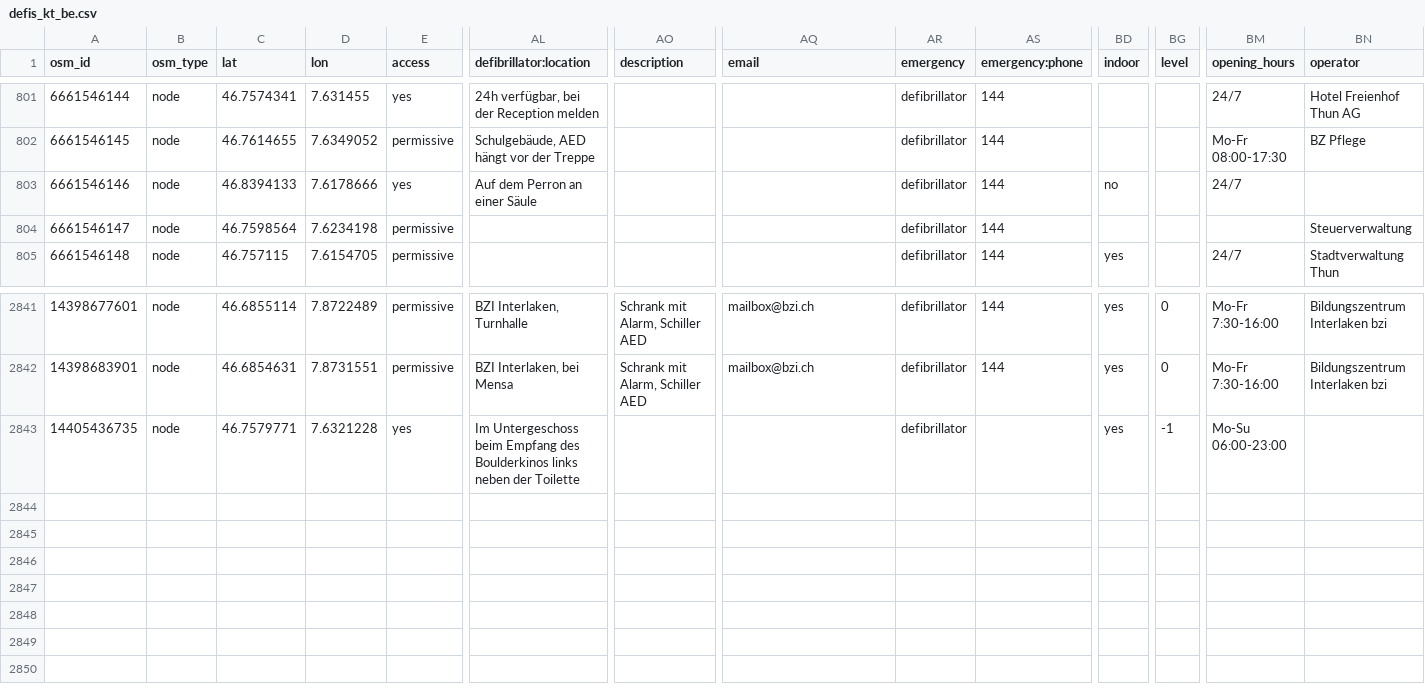
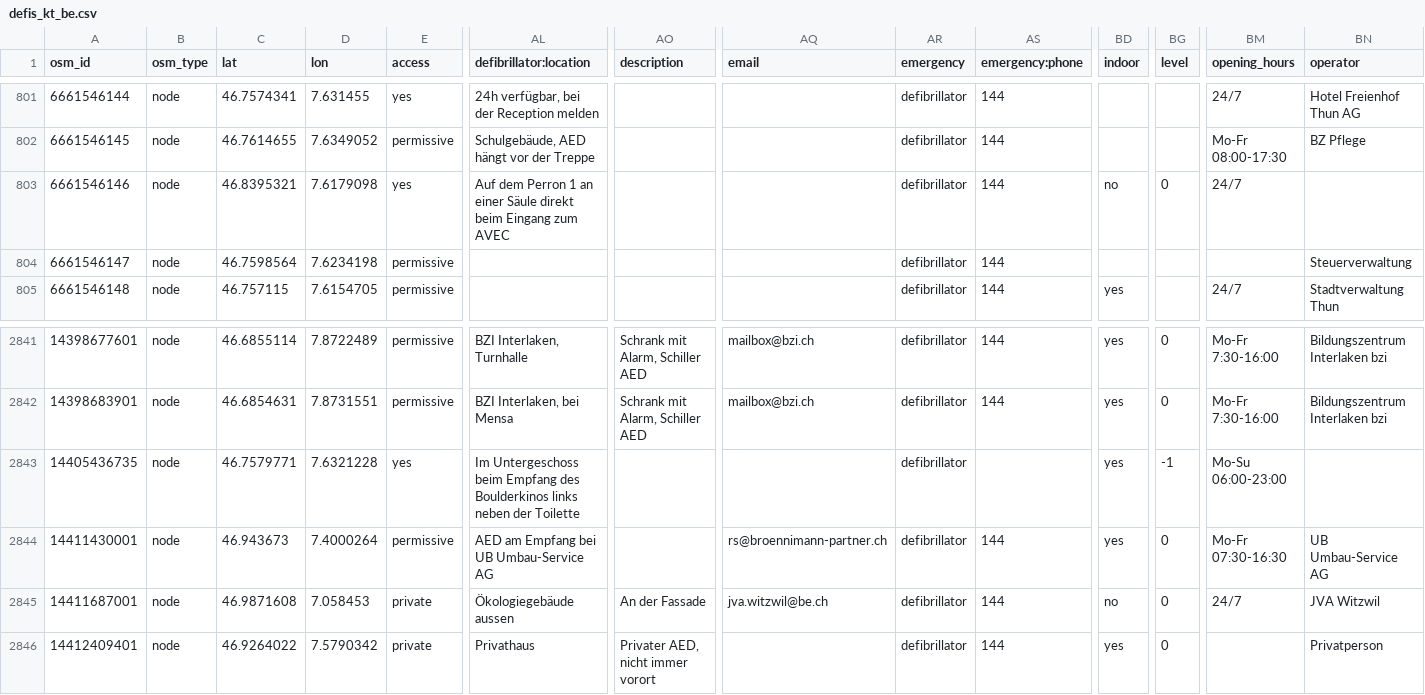
Before and after one commit to defikarte/defi_data, a CSV file: data/csv/defis_kt_be.csv, drawn as a sheet; only a part is shown, gaps mark what is left out; rows hold the shown columns only; the diff names each change by its address in the sheet, - before the commit and + after, or states it on an @@ line.

```diff
--- a/data/csv/defis_kt_be.csv
+++ b/data/csv/defis_kt_be.csv
-C803 (lat): 46.8394133
+C803 (lat): 46.8395321
-D803 (lon): 7.6178666
+D803 (lon): 7.6179098
-AL803 (defibrillator:location): Auf dem Perron an einer Säule
+AL803 (defibrillator:location): Auf dem Perron 1 an einer Säule direkt beim Eingang zum AVEC
-BG803 (level): (empty)
+BG803 (level): 0
+row 2844: 14411430001 | node | 46.943673 | 7.4000264 | permissive | AED am Empfang bei UB Umbau-Service AG |  | rs@broennimann-partner.ch | defibrillator | 144 | yes | 0 | Mo-Fr 07:30-16:30 | UB Umbau-Service AG
+row 2845: 14411687001 | node | 46.9871608 | 7.058453 | private | Ökologiegebäude aussen | An der Fassade | jva.witzwil@be.ch | defibrillator | 144 | no | 0 | 24/7 | JVA Witzwil
+row 2846: 14412409401 | node | 46.9264022 | 7.5790342 | private | Privathaus | Privater AED, nicht immer vorort |  | defibrillator | 144 | yes | 0 |  | Privatperson
```
Also changed, not shown: data/csv/defis_dispo_luks.csv, data/csv/defis_kt_ag.csv, 13 other files.
